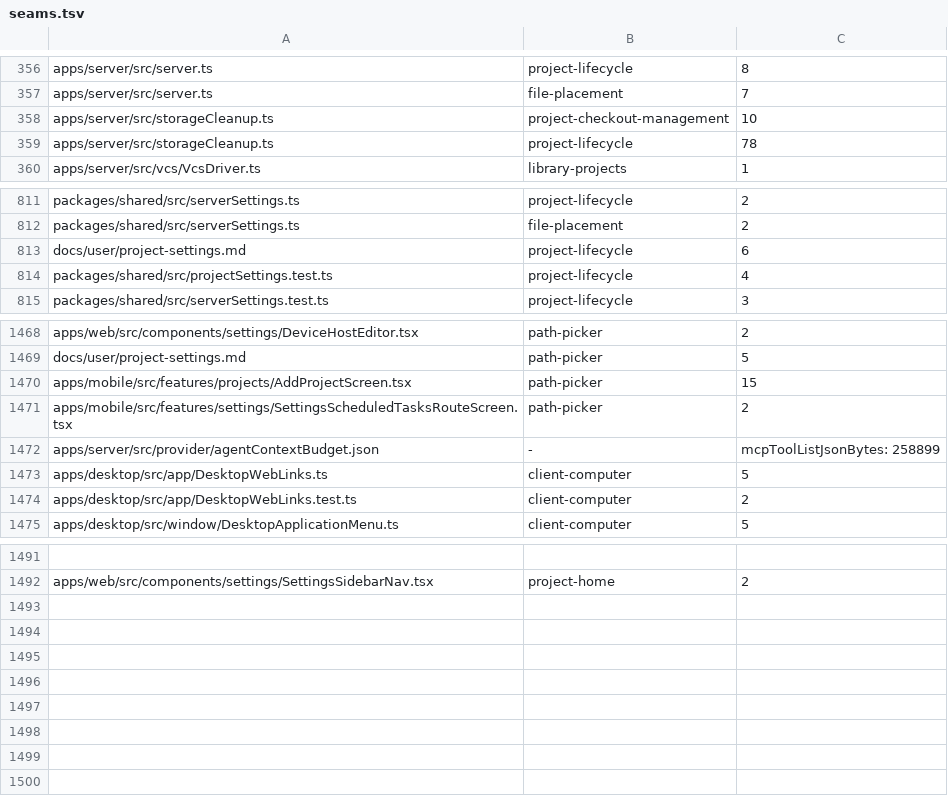
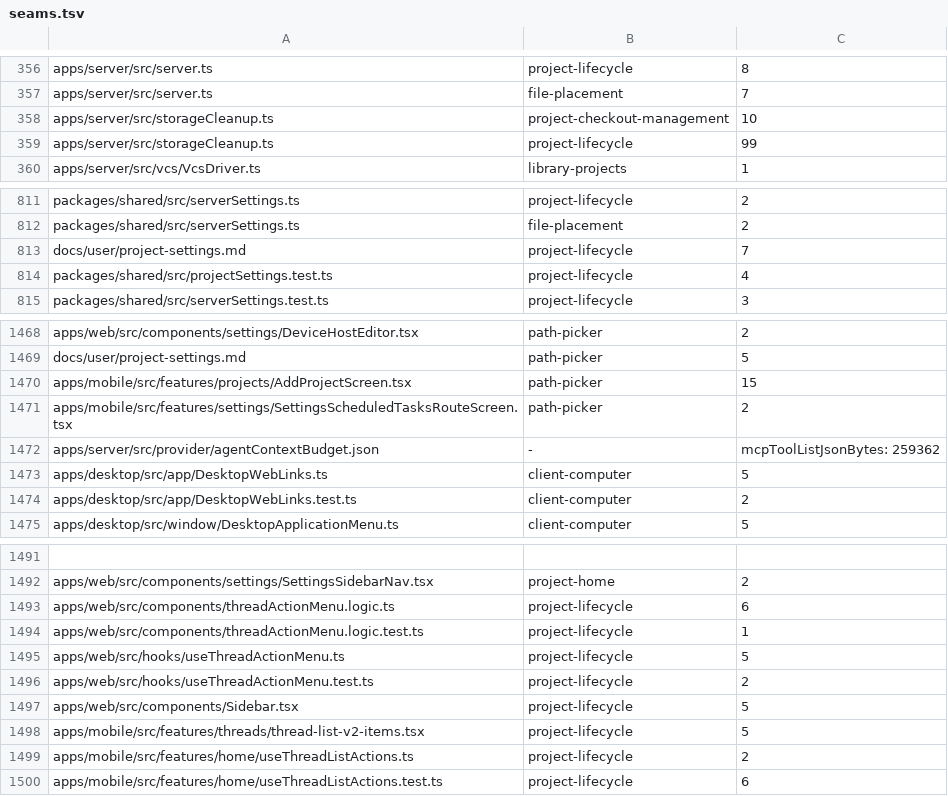
Before and after one commit to kylebegeman/loom, a TSV file: docs/fork/seams.tsv, drawn as a sheet; only a part is shown, gaps mark what is left out; the diff names each change by its address in the sheet, - before the commit and + after, or states it on an @@ line.

```diff
--- a/docs/fork/seams.tsv
+++ b/docs/fork/seams.tsv
-C359: 78
+C359: 99
-C813: 6
+C813: 7
-C1472: mcpToolListJsonBytes: 258899
+C1472: mcpToolListJsonBytes: 259362
+row 1493: apps/web/src/components/threadActionMenu.logic.ts | project-lifecycle | 6
+row 1494: apps/web/src/components/threadActionMenu.logic.test.ts | project-lifecycle | 1
+row 1495: apps/web/src/hooks/useThreadActionMenu.ts | project-lifecycle | 5
+row 1496: apps/web/src/hooks/useThreadActionMenu.test.ts | project-lifecycle | 2
+row 1497: apps/web/src/components/Sidebar.tsx | project-lifecycle | 5
+row 1498: apps/mobile/src/features/threads/thread-list-v2-items.tsx | project-lifecycle | 5
+row 1499: apps/mobile/src/features/home/useThreadListActions.ts | project-lifecycle | 2
+row 1500: apps/mobile/src/features/home/useThreadListActions.test.ts | project-lifecycle | 6
```
Also changed, not shown: 27 other files.
